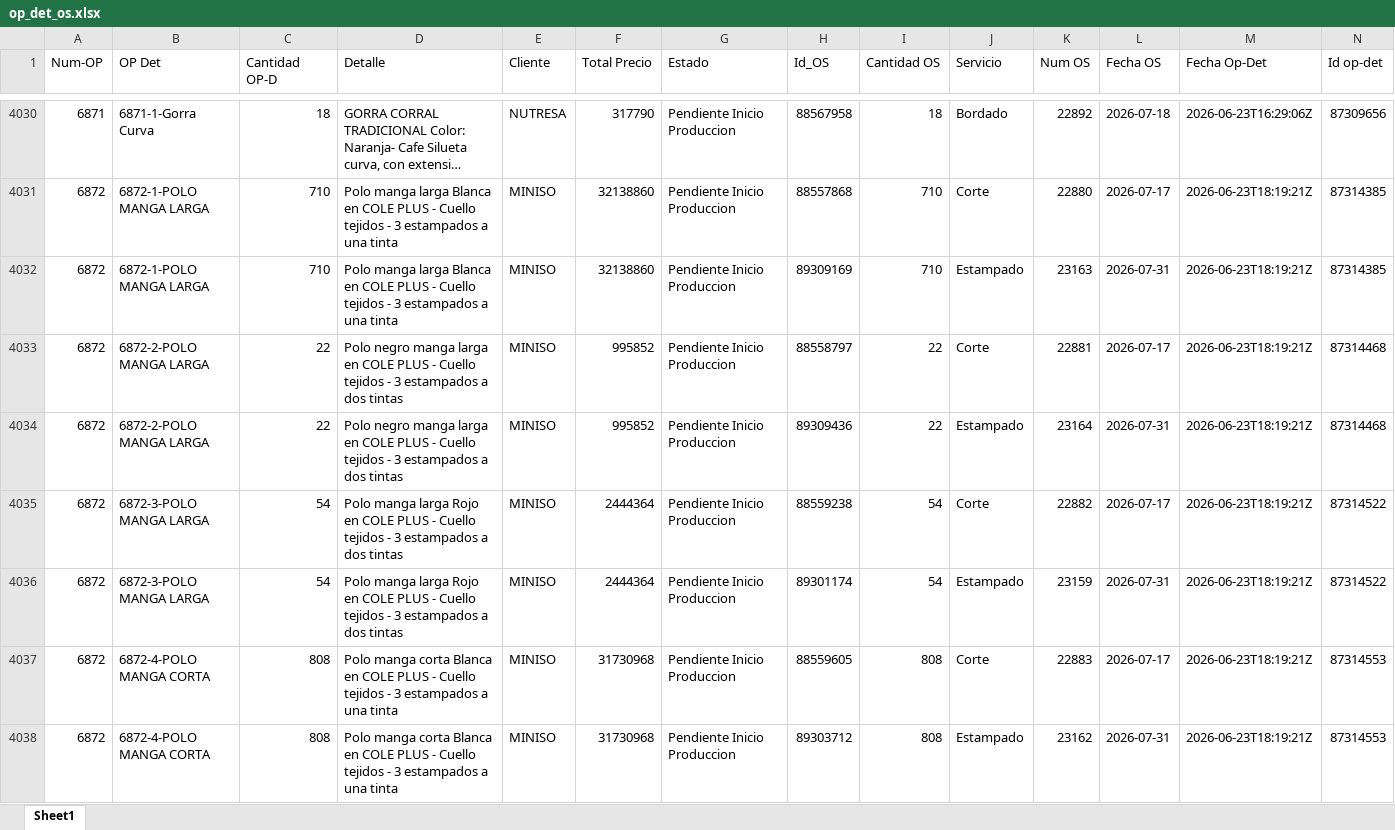
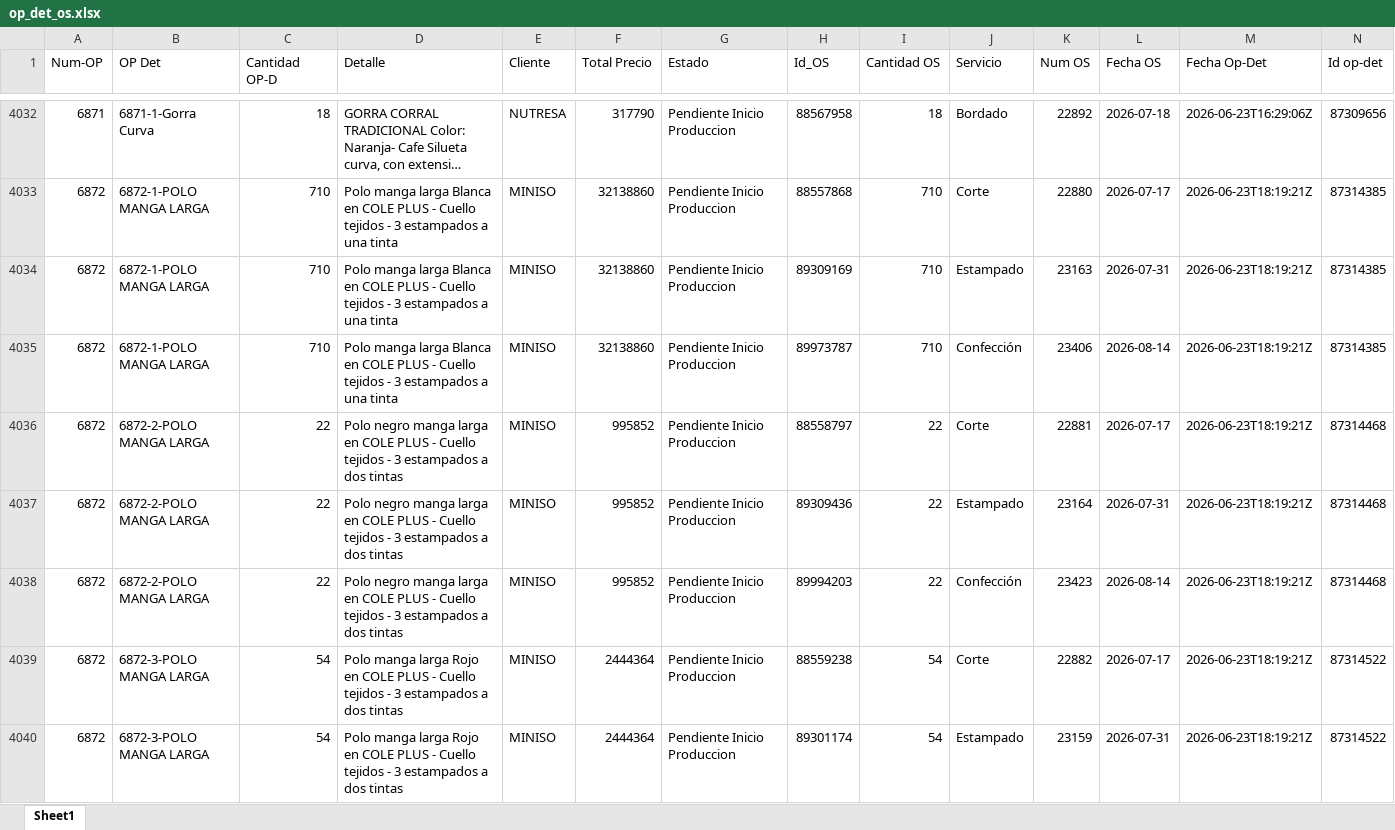
Before and after one commit to LalaSolarteW/actualizacion-ops-produccion, an Excel workbook: op_det_os.xlsx, sheet Sheet1, drawn as a sheet; only a part is shown, gaps mark what is left out; the shorter side is filled out with more unchanged rows; long unchanged cells end in …; values as stored, in another font and other column widths than the file's, no borders; the diff covers the shown part only; the diff names each change by its address in the sheet, - before the commit and + after, or states it on an @@ line.

```diff
--- a/op_det_os.xlsx (sheet Sheet1)
+++ b/op_det_os.xlsx (sheet Sheet1)
+row 4035: 6872 | 6872-1-POLO MANGA LARGA | 710 | Polo manga larga Blanca en COLE PLUS - Cuello tejidos - 3 estampados a una tinta | MINISO | 32138860 | Pendiente Inicio Produccion | 89973787 | 710 | Confección | 23406 | 2026-08-14 | 2026-06-23T18:19:21Z | 87314385
+row 4038: 6872 | 6872-2-POLO MANGA LARGA | 22 | Polo negro manga larga en COLE PLUS - Cuello tejidos - 3 estampados a dos tintas | MINISO | 995852 | Pendiente Inicio Produccion | 89994203 | 22 | Confección | 23423 | 2026-08-14 | 2026-06-23T18:19:21Z | 87314468
```
Also changed, not shown: 37 added rows and 54 edited cells elsewhere in this sheet, op_det_completo.xlsx.
